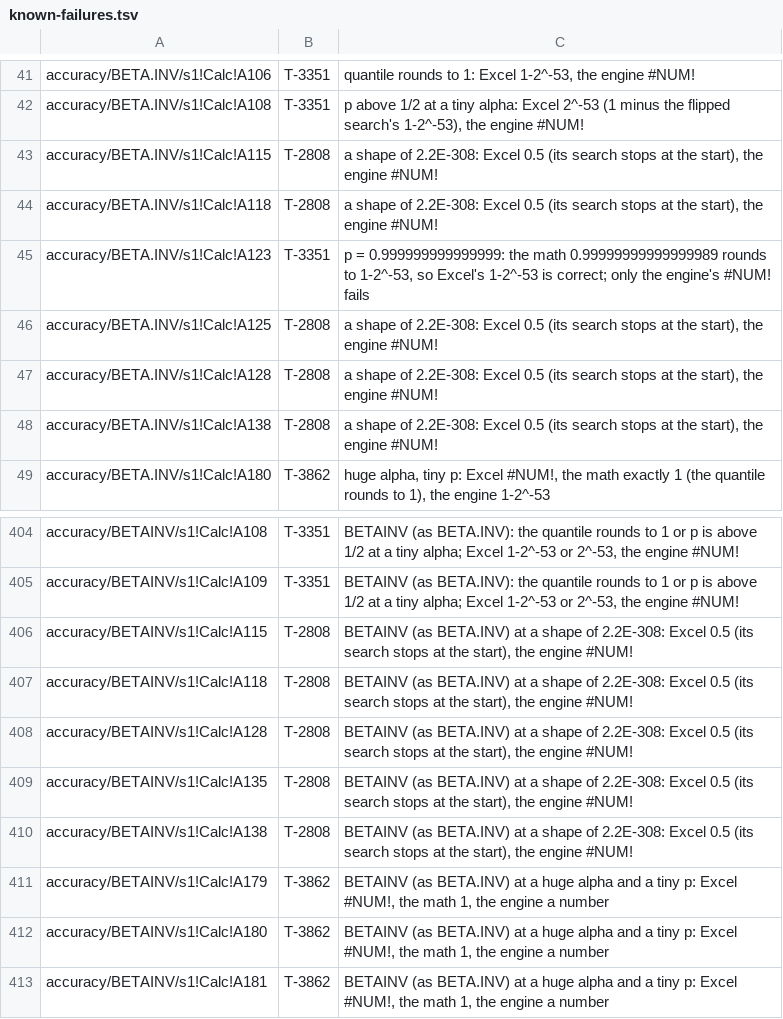
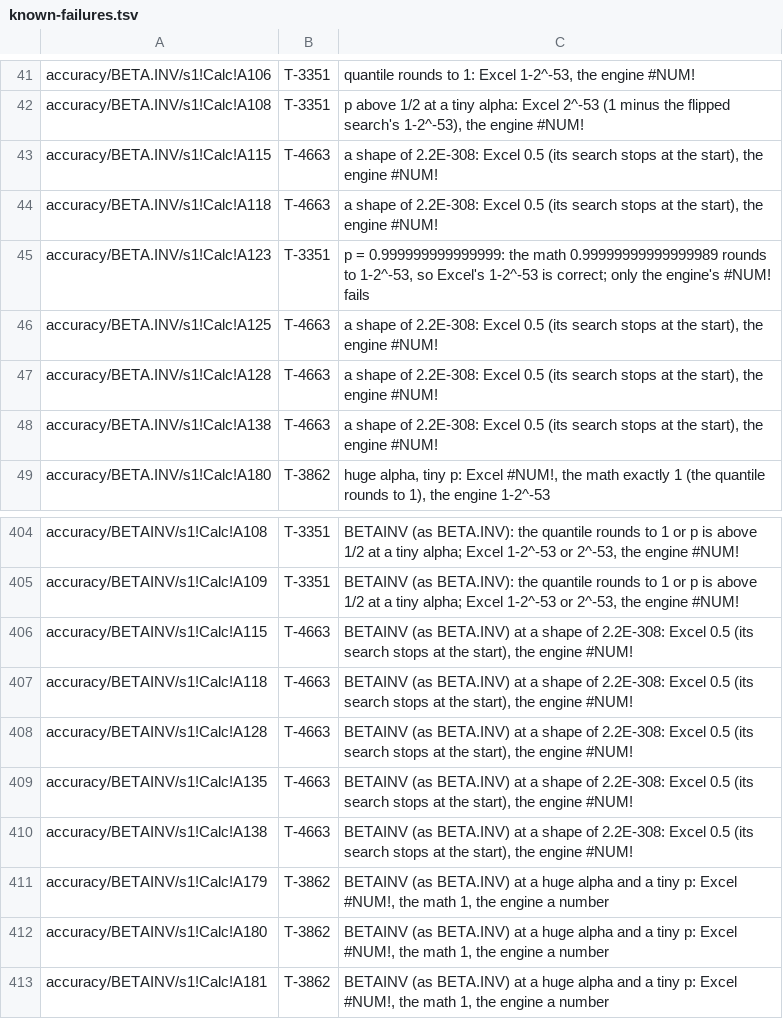
Before and after one commit to SteveCoInc/rustsheet, a TSV file: eval/accuracy/known-failures.tsv, drawn as a sheet; only a part is shown, gaps mark what is left out.

```diff
--- a/eval/accuracy/known-failures.tsv
+++ b/eval/accuracy/known-failures.tsv
@@ -42,8 +42,8 @@ accuracy/BETA.INV/s1!Calc!A106	T-3351	quantile rounds to 1: Excel 1-2^-53, the e
 accuracy/BETA.INV/s1!Calc!A108	T-3351	p above 1/2 at a tiny alpha: Excel 2^-53 (1 minus the flipped search's 1-2^-53), the engine #NUM!
-accuracy/BETA.INV/s1!Calc!A115	T-2808	a shape of 2.2E-308: Excel 0.5 (its search stops at the start), the engine #NUM!
-accuracy/BETA.INV/s1!Calc!A118	T-2808	a shape of 2.2E-308: Excel 0.5 (its search stops at the start), the engine #NUM!
+accuracy/BETA.INV/s1!Calc!A115	T-4663	a shape of 2.2E-308: Excel 0.5 (its search stops at the start), the engine #NUM!
+accuracy/BETA.INV/s1!Calc!A118	T-4663	a shape of 2.2E-308: Excel 0.5 (its search stops at the start), the engine #NUM!
 accuracy/BETA.INV/s1!Calc!A123	T-3351	p = 0.999999999999999: the math 0.99999999999999989 rounds to 1-2^-53, so Excel's 1-2^-53 is correct; only the engine's #NUM! fails
-accuracy/BETA.INV/s1!Calc!A125	T-2808	a shape of 2.2E-308: Excel 0.5 (its search stops at the start), the engine #NUM!
-accuracy/BETA.INV/s1!Calc!A128	T-2808	a shape of 2.2E-308: Excel 0.5 (its search stops at the start), the engine #NUM!
-accuracy/BETA.INV/s1!Calc!A138	T-2808	a shape of 2.2E-308: Excel 0.5 (its search stops at the start), the engine #NUM!
+accuracy/BETA.INV/s1!Calc!A125	T-4663	a shape of 2.2E-308: Excel 0.5 (its search stops at the start), the engine #NUM!
+accuracy/BETA.INV/s1!Calc!A128	T-4663	a shape of 2.2E-308: Excel 0.5 (its search stops at the start), the engine #NUM!
+accuracy/BETA.INV/s1!Calc!A138	T-4663	a shape of 2.2E-308: Excel 0.5 (its search stops at the start), the engine #NUM!
 accuracy/BETA.INV/s1!Calc!A180	T-3862	huge alpha, tiny p: Excel #NUM!, the math exactly 1 (the quantile rounds to 1), the engine 1-2^-53
@@ -405,7 +405,7 @@ accuracy/BETAINV/s1!Calc!A108	T-3351	BETAINV (as BETA.INV): the quantile rounds
 accuracy/BETAINV/s1!Calc!A109	T-3351	BETAINV (as BETA.INV): the quantile rounds to 1 or p is above 1/2 at a tiny alpha; Excel 1-2^-53 or 2^-53, the engine #NUM!
-accuracy/BETAINV/s1!Calc!A115	T-2808	BETAINV (as BETA.INV) at a shape of 2.2E-308: Excel 0.5 (its search stops at the start), the engine #NUM!
-accuracy/BETAINV/s1!Calc!A118	T-2808	BETAINV (as BETA.INV) at a shape of 2.2E-308: Excel 0.5 (its search stops at the start), the engine #NUM!
-accuracy/BETAINV/s1!Calc!A128	T-2808	BETAINV (as BETA.INV) at a shape of 2.2E-308: Excel 0.5 (its search stops at the start), the engine #NUM!
-accuracy/BETAINV/s1!Calc!A135	T-2808	BETAINV (as BETA.INV) at a shape of 2.2E-308: Excel 0.5 (its search stops at the start), the engine #NUM!
-accuracy/BETAINV/s1!Calc!A138	T-2808	BETAINV (as BETA.INV) at a shape of 2.2E-308: Excel 0.5 (its search stops at the start), the engine #NUM!
+accuracy/BETAINV/s1!Calc!A115	T-4663	BETAINV (as BETA.INV) at a shape of 2.2E-308: Excel 0.5 (its search stops at the start), the engine #NUM!
+accuracy/BETAINV/s1!Calc!A118	T-4663	BETAINV (as BETA.INV) at a shape of 2.2E-308: Excel 0.5 (its search stops at the start), the engine #NUM!
+accuracy/BETAINV/s1!Calc!A128	T-4663	BETAINV (as BETA.INV) at a shape of 2.2E-308: Excel 0.5 (its search stops at the start), the engine #NUM!
+accuracy/BETAINV/s1!Calc!A135	T-4663	BETAINV (as BETA.INV) at a shape of 2.2E-308: Excel 0.5 (its search stops at the start), the engine #NUM!
+accuracy/BETAINV/s1!Calc!A138	T-4663	BETAINV (as BETA.INV) at a shape of 2.2E-308: Excel 0.5 (its search stops at the start), the engine #NUM!
 accuracy/BETAINV/s1!Calc!A179	T-3862	BETAINV (as BETA.INV) at a huge alpha and a tiny p: Excel #NUM!, the math 1, the engine a number
```
Also changed, not shown: 7 other files.
